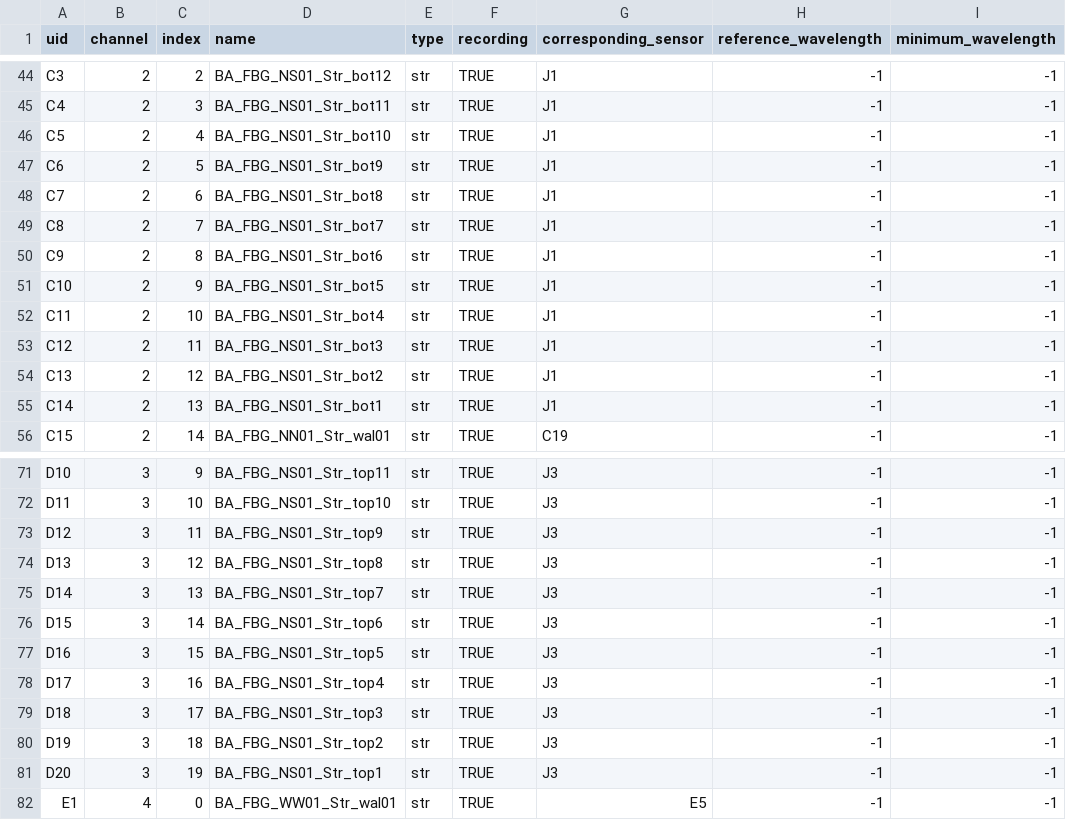
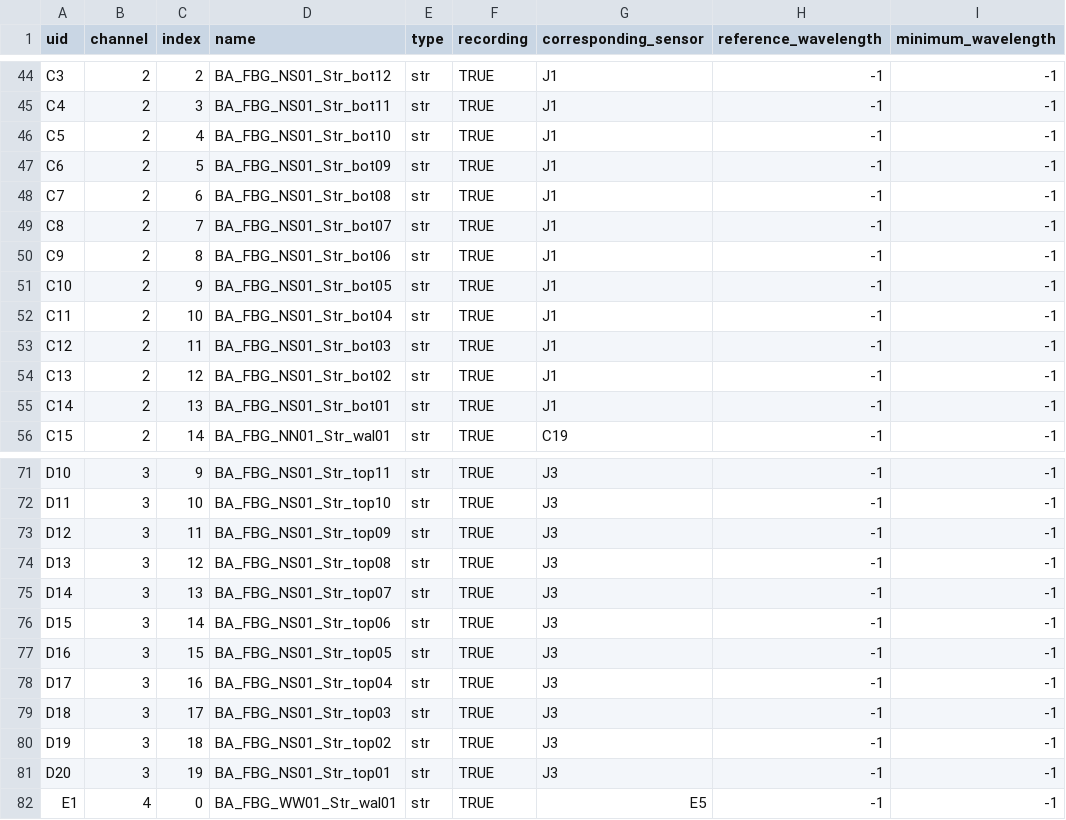
Before and after one commit to lawrencejberry/nrfis, a CSV file: backend/database_models/test_data/basement_fbg_metadata.csv, drawn as a sheet; only a part is shown, gaps mark what is left out; the diff names each change by its address in the sheet, - before the commit and + after, or states it on an @@ line.

Commit message:
Fixed Basement sensor names missing a 0

```diff
--- a/backend/database_models/test_data/basement_fbg_metadata.csv
+++ b/backend/database_models/test_data/basement_fbg_metadata.csv
-D47 (name): BA_FBG_NS01_Str_bot9
+D47 (name): BA_FBG_NS01_Str_bot09
-D48 (name): BA_FBG_NS01_Str_bot8
+D48 (name): BA_FBG_NS01_Str_bot08
-D49 (name): BA_FBG_NS01_Str_bot7
+D49 (name): BA_FBG_NS01_Str_bot07
-D50 (name): BA_FBG_NS01_Str_bot6
+D50 (name): BA_FBG_NS01_Str_bot06
-D51 (name): BA_FBG_NS01_Str_bot5
+D51 (name): BA_FBG_NS01_Str_bot05
-D52 (name): BA_FBG_NS01_Str_bot4
+D52 (name): BA_FBG_NS01_Str_bot04
-D53 (name): BA_FBG_NS01_Str_bot3
+D53 (name): BA_FBG_NS01_Str_bot03
-D54 (name): BA_FBG_NS01_Str_bot2
+D54 (name): BA_FBG_NS01_Str_bot02
-D55 (name): BA_FBG_NS01_Str_bot1
+D55 (name): BA_FBG_NS01_Str_bot01
-D73 (name): BA_FBG_NS01_Str_top9
+D73 (name): BA_FBG_NS01_Str_top09
-D74 (name): BA_FBG_NS01_Str_top8
+D74 (name): BA_FBG_NS01_Str_top08
-D75 (name): BA_FBG_NS01_Str_top7
+D75 (name): BA_FBG_NS01_Str_top07
-D76 (name): BA_FBG_NS01_Str_top6
+D76 (name): BA_FBG_NS01_Str_top06
-D77 (name): BA_FBG_NS01_Str_top5
+D77 (name): BA_FBG_NS01_Str_top05
-D78 (name): BA_FBG_NS01_Str_top4
+D78 (name): BA_FBG_NS01_Str_top04
-D79 (name): BA_FBG_NS01_Str_top3
+D79 (name): BA_FBG_NS01_Str_top03
-D80 (name): BA_FBG_NS01_Str_top2
+D80 (name): BA_FBG_NS01_Str_top02
-D81 (name): BA_FBG_NS01_Str_top1
+D81 (name): BA_FBG_NS01_Str_top01
```
